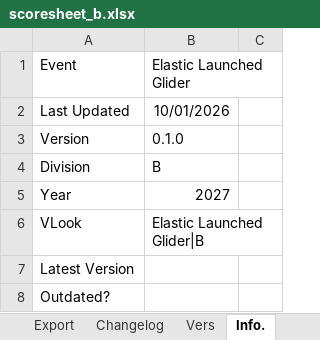
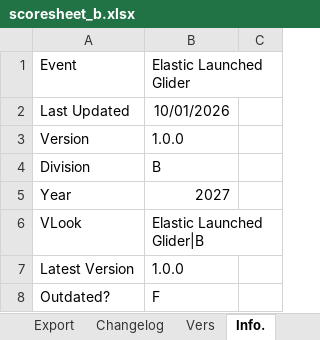
Before and after one commit to Southern-Califonia-Science-Olympiad/scoresheets, an Excel workbook: 2027ElasticLaunchedGlider/scoresheet_b.xlsx, sheet Info., drawn as a sheet; values as stored, in another font and other column widths than the file's, no borders; the diff names each change by its address in the sheet, - before the commit and + after, or states it on an @@ line.

```diff
--- a/2027ElasticLaunchedGlider/scoresheet_b.xlsx (sheet Info.)
+++ b/2027ElasticLaunchedGlider/scoresheet_b.xlsx (sheet Info.)
-B3: 0.1.0
+B3: 1.0.0
-B7: (empty)
+B7: 1.0.0
-B8: (empty)
+B8: F
```
Also changed, not shown: sheet Changelog, sheet Scoring, hidden cells, 2027ElectricVehicle/scoresheet_c.xlsx, 2027MissionPossible/scoresheet_c.xlsx, 8 other files.
